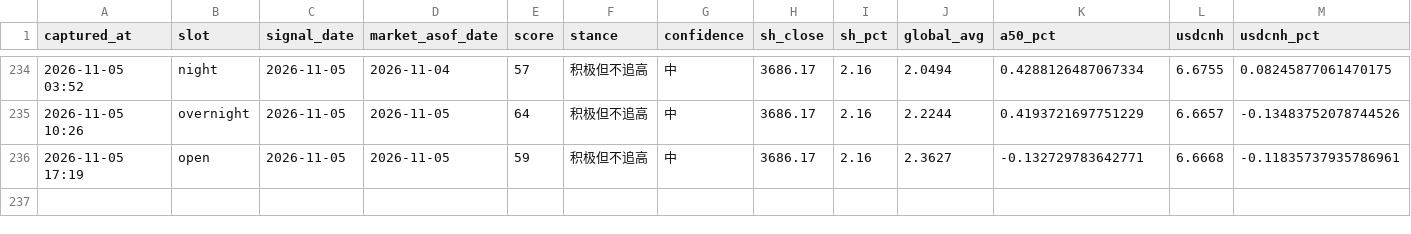
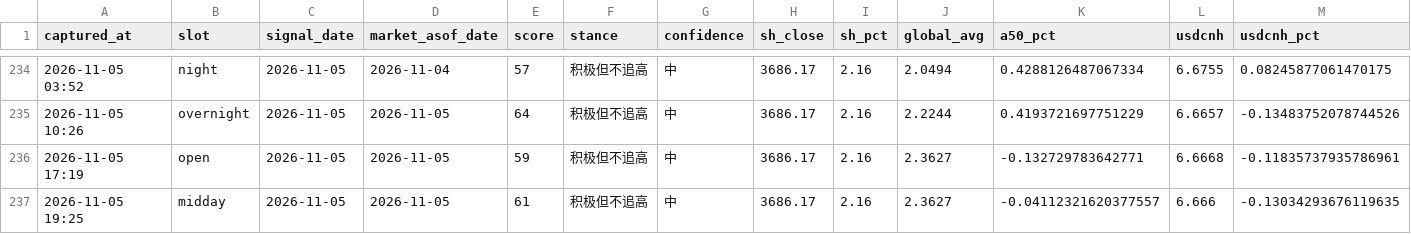
Before and after one commit to ychenfen/a-share-daily, a CSV file: data/signals/2026.csv, drawn as a sheet; only a part is shown, gaps mark what is left out; rows hold the shown columns only; the diff names each change by its address in the sheet, - before the commit and + after, or states it on an @@ line.

```diff
--- a/data/signals/2026.csv
+++ b/data/signals/2026.csv
+row 237: 2026-11-05 19:25 | midday | 2026-11-05 | 2026-11-05 | 61 | 积极但不追高 | 中 | 3686.17 | 2.16 | 2.3627 | -0.04112321620377557 | 6.666 | -0.13034293676119635
```
Also changed, not shown: data/pulses/2026-11.csv, 10 other files.
